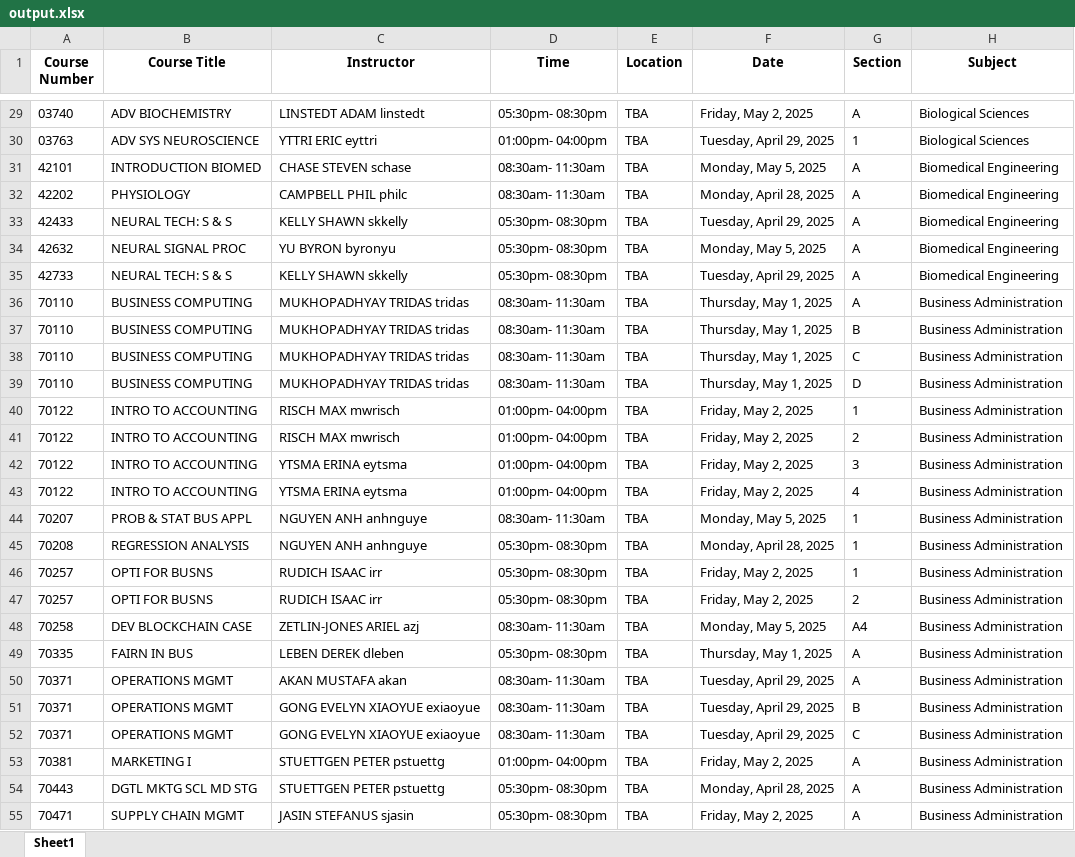
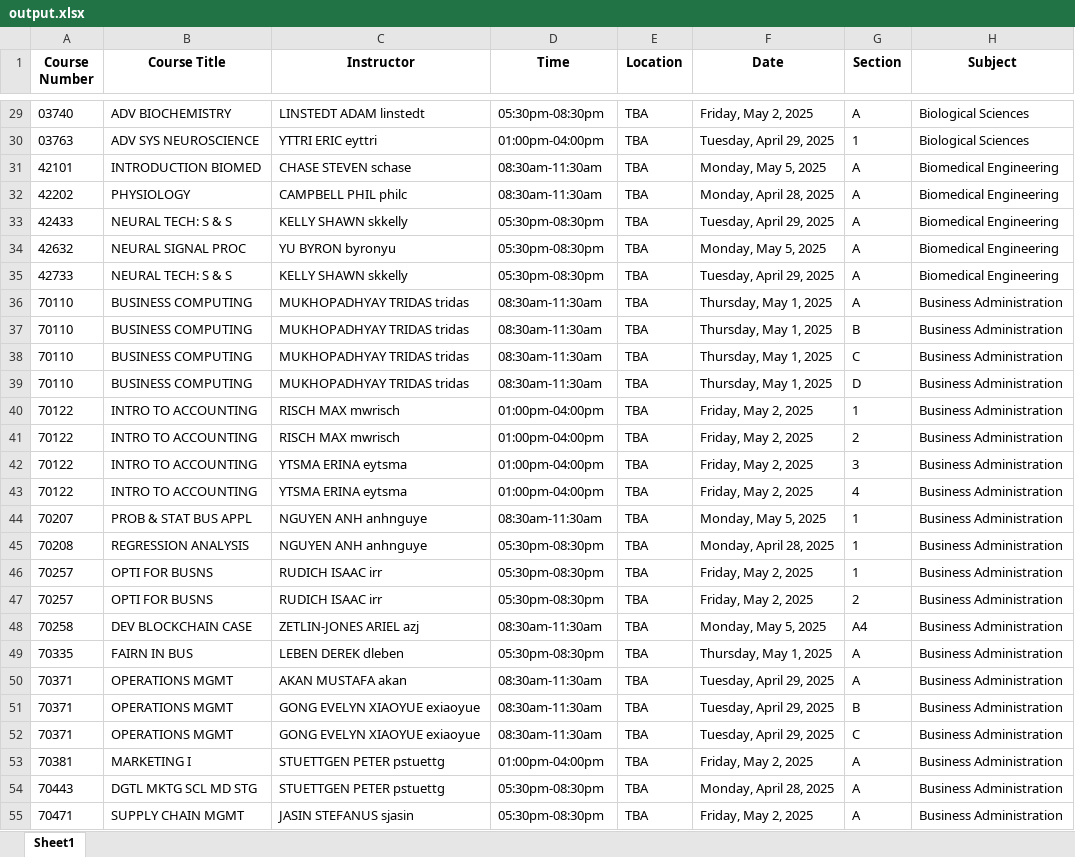
Before and after one commit to angie-chang0/cmufinalsplanner, an Excel workbook: data/output.xlsx, sheet Sheet1, drawn as a sheet; only a part is shown, gaps mark what is left out; values as stored, in another font and other column widths than the file's, no borders; the diff covers the shown part only; the diff names each change by its address in the sheet, - before the commit and + after, or states it on an @@ line.

```diff
--- a/data/output.xlsx (sheet Sheet1)
+++ b/data/output.xlsx (sheet Sheet1)
-D29 (Time): 05:30pm- 08:30pm
+D29 (Time): 05:30pm-08:30pm
-D30 (Time): 01:00pm- 04:00pm
+D30 (Time): 01:00pm-04:00pm
-D31:D32 (Time): 08:30am- 11:30am
+D31:D32 (Time): 08:30am-11:30am
-D33:D35 (Time): 05:30pm- 08:30pm
+D33:D35 (Time): 05:30pm-08:30pm
-D36:D39 (Time): 08:30am- 11:30am
+D36:D39 (Time): 08:30am-11:30am
-D40:D43 (Time): 01:00pm- 04:00pm
+D40:D43 (Time): 01:00pm-04:00pm
-D44 (Time): 08:30am- 11:30am
+D44 (Time): 08:30am-11:30am
-D45:D47 (Time): 05:30pm- 08:30pm
+D45:D47 (Time): 05:30pm-08:30pm
-D48 (Time): 08:30am- 11:30am
+D48 (Time): 08:30am-11:30am
-D49 (Time): 05:30pm- 08:30pm
+D49 (Time): 05:30pm-08:30pm
-D50:D52 (Time): 08:30am- 11:30am
+D50:D52 (Time): 08:30am-11:30am
-D53 (Time): 01:00pm- 04:00pm
+D53 (Time): 01:00pm-04:00pm
-D54:D55 (Time): 05:30pm- 08:30pm
+D54:D55 (Time): 05:30pm-08:30pm
```
Also changed, not shown: 482 edited cells elsewhere in this sheet.
